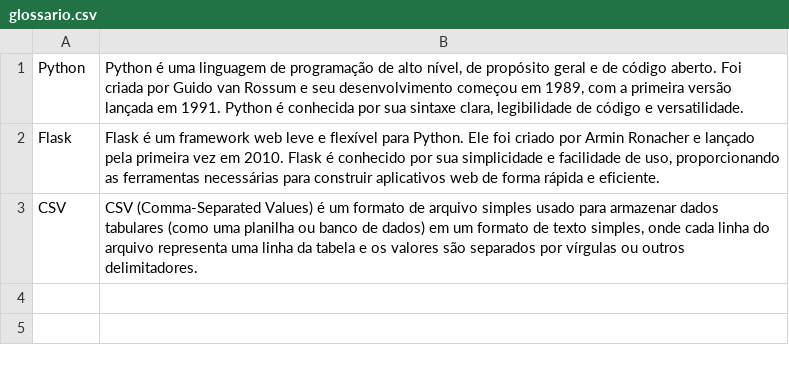
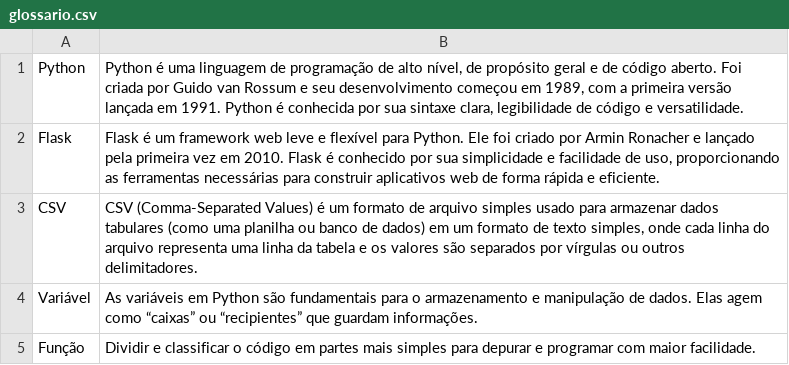
Before and after one commit to prof-mrafaelbatista/251-sint-grupo7, a CSV file: glossario.csv, drawn as a sheet; the diff names each change by its address in the sheet, - before the commit and + after, or states it on an @@ line.

Commit message:
feat: adição de novos itens à lista

```diff
--- a/glossario.csv
+++ b/glossario.csv
+row 4: Variável | As variáveis em Python são fundamentais para o armazenamento e manipulação de dados. Elas agem como “caixas” ou “recipientes” que guardam informações.
+row 5: Função | Dividir e classificar o código em partes mais simples para depurar e programar com maior facilidade.
```
